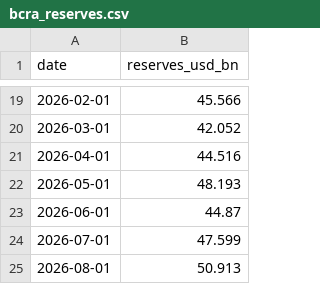
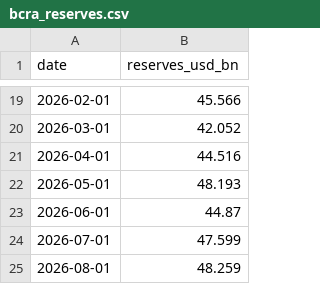
Before and after one commit to UlissePalmi/argentina_report, a CSV file: data/reserves/bcra_reserves.csv, drawn as a sheet; only a part is shown, gaps mark what is left out.

```diff
--- a/data/reserves/bcra_reserves.csv
+++ b/data/reserves/bcra_reserves.csv
@@ -24,2 +24,2 @@ date,reserves_usd_bn
 2026-07-01,47.599
-2026-08-01,50.913
+2026-08-01,48.259
```
Also changed, not shown: data/external/ext_debt_by_sector_iip.csv, data/external/fx_parallel.csv, 4 other files.
